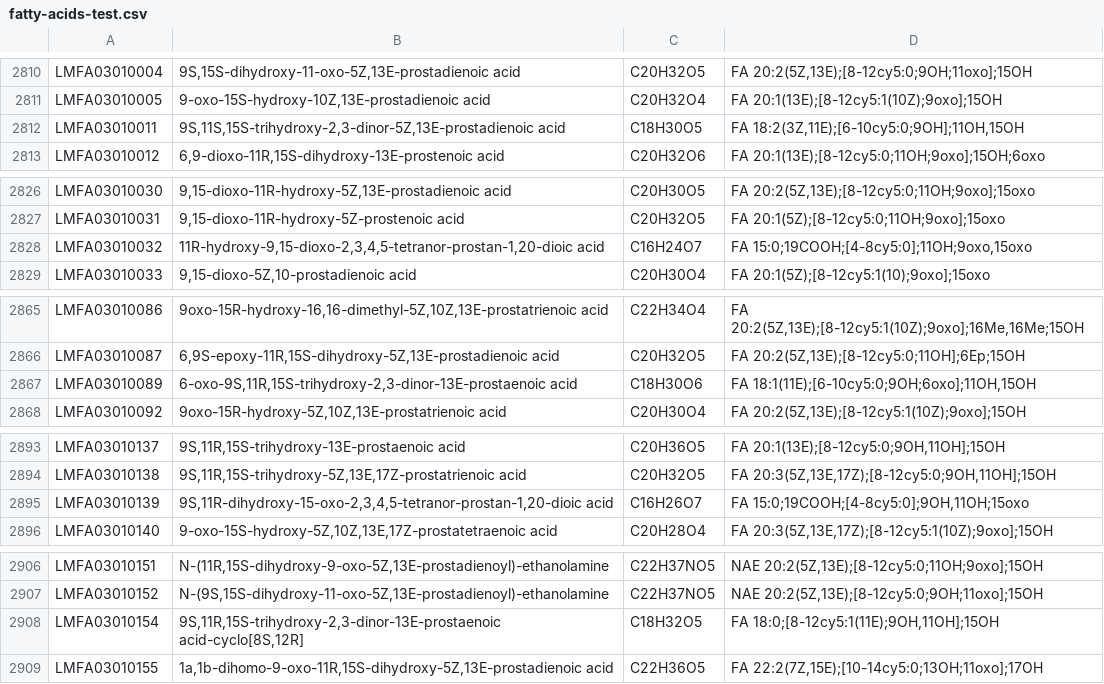
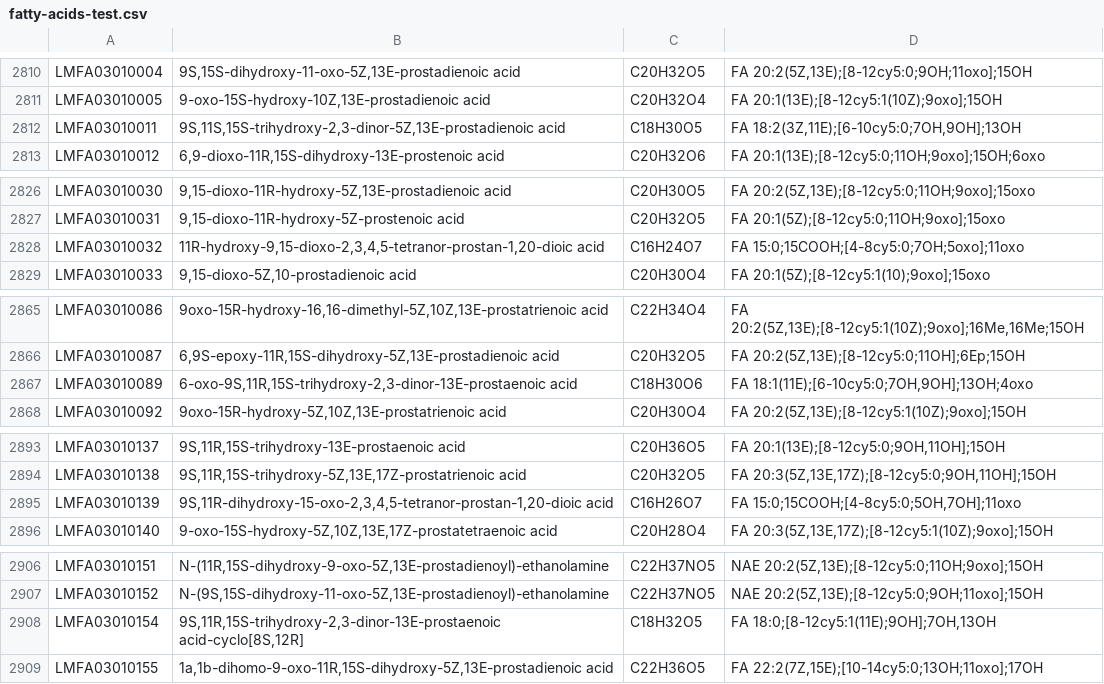
Before and after one commit to lifs-tools/goslin, a CSV file: testfiles/fatty-acids-test.csv, drawn as a sheet; only a part is shown, gaps mark what is left out; the diff covers the shown part only.

```diff
--- a/testfiles/fatty-acids-test.csv
+++ b/testfiles/fatty-acids-test.csv
@@ -2811,3 +2811,3 @@ LMFA03010004,"9S,15S-dihydroxy-11-oxo-5Z,13E-prostadienoic acid",C20H32O5,"FA 20
 LMFA03010005,"9-oxo-15S-hydroxy-10Z,13E-prostadienoic acid",C20H32O4,FA 20:1(13E);[8-12cy5:1(10Z);9oxo];15OH
-LMFA03010011,"9S,11S,15S-trihydroxy-2,3-dinor-5Z,13E-prostadienoic acid",C18H30O5,"FA 18:2(3Z,11E);[6-10cy5:0;9OH];11OH,15OH"
+LMFA03010011,"9S,11S,15S-trihydroxy-2,3-dinor-5Z,13E-prostadienoic acid",C18H30O5,"FA 18:2(3Z,11E);[6-10cy5:0;7OH,9OH];13OH"
 LMFA03010012,"6,9-dioxo-11R,15S-dihydroxy-13E-prostenoic acid",C20H32O6,FA 20:1(13E);[8-12cy5:0;11OH;9oxo];15OH;6oxo
@@ -2827,3 +2827,3 @@ LMFA03010030,"9,15-dioxo-11R-hydroxy-5Z,13E-prostadienoic acid",C20H30O5,"FA 20:
 LMFA03010031,"9,15-dioxo-11R-hydroxy-5Z-prostenoic acid",C20H32O5,FA 20:1(5Z);[8-12cy5:0;11OH;9oxo];15oxo
-LMFA03010032,"11R-hydroxy-9,15-dioxo-2,3,4,5-tetranor-prostan-1,20-dioic acid",C16H24O7,"FA 15:0;19COOH;[4-8cy5:0];11OH;9oxo,15oxo"
+LMFA03010032,"11R-hydroxy-9,15-dioxo-2,3,4,5-tetranor-prostan-1,20-dioic acid",C16H24O7,FA 15:0;15COOH;[4-8cy5:0;7OH;5oxo];11oxo
 LMFA03010033,"9,15-dioxo-5Z,10-prostadienoic acid",C20H30O4,FA 20:1(5Z);[8-12cy5:1(10);9oxo];15oxo
@@ -2866,3 +2866,3 @@ LMFA03010086,"9oxo-15R-hydroxy-16,16-dimethyl-5Z,10Z,13E-prostatrienoic acid",C2
 LMFA03010087,"6,9S-epoxy-11R,15S-dihydroxy-5Z,13E-prostadienoic acid",C20H32O5,"FA 20:2(5Z,13E);[8-12cy5:0;11OH];6Ep;15OH"
-LMFA03010089,"6-oxo-9S,11R,15S-trihydroxy-2,3-dinor-13E-prostaenoic acid",C18H30O6,"FA 18:1(11E);[6-10cy5:0;9OH;6oxo];11OH,15OH"
+LMFA03010089,"6-oxo-9S,11R,15S-trihydroxy-2,3-dinor-13E-prostaenoic acid",C18H30O6,"FA 18:1(11E);[6-10cy5:0;7OH,9OH];13OH;4oxo"
 LMFA03010092,"9oxo-15R-hydroxy-5Z,10Z,13E-prostatrienoic acid",C20H30O4,"FA 20:2(5Z,13E);[8-12cy5:1(10Z);9oxo];15OH"
@@ -2894,3 +2894,3 @@ LMFA03010137,"9S,11R,15S-trihydroxy-13E-prostaenoic acid",C20H36O5,"FA 20:1(13E)
 LMFA03010138,"9S,11R,15S-trihydroxy-5Z,13E,17Z-prostatrienoic acid",C20H32O5,"FA 20:3(5Z,13E,17Z);[8-12cy5:0;9OH,11OH];15OH"
-LMFA03010139,"9S,11R-dihydroxy-15-oxo-2,3,4,5-tetranor-prostan-1,20-dioic acid",C16H26O7,"FA 15:0;19COOH;[4-8cy5:0];9OH,11OH;15oxo"
+LMFA03010139,"9S,11R-dihydroxy-15-oxo-2,3,4,5-tetranor-prostan-1,20-dioic acid",C16H26O7,"FA 15:0;15COOH;[4-8cy5:0;5OH,7OH];11oxo"
 LMFA03010140,"9-oxo-15S-hydroxy-5Z,10Z,13E,17Z-prostatetraenoic acid",C20H28O4,"FA 20:3(5Z,13E,17Z);[8-12cy5:1(10Z);9oxo];15OH"
@@ -2907,3 +2907,3 @@ LMFA03010151,"N-(11R,15S-dihydroxy-9-oxo-5Z,13E-prostadienoyl)-ethanolamine",C22
 LMFA03010152,"N-(9S,15S-dihydroxy-11-oxo-5Z,13E-prostadienoyl)-ethanolamine",C22H37NO5,"NAE 20:2(5Z,13E);[8-12cy5:0;9OH;11oxo];15OH"
-LMFA03010154,"9S,11R,15S-trihydroxy-2,3-dinor-13E-prostaenoic acid-cyclo[8S,12R]",C18H32O5,"FA 18:0;[8-12cy5:1(11E);9OH,11OH];15OH"
+LMFA03010154,"9S,11R,15S-trihydroxy-2,3-dinor-13E-prostaenoic acid-cyclo[8S,12R]",C18H32O5,"FA 18:0;[8-12cy5:1(11E);9OH];7OH,13OH"
 LMFA03010155,"1a,1b-dihomo-9-oxo-11R,15S-dihydroxy-5Z,13E-prostadienoic acid",C22H36O5,"FA 22:2(7Z,15E);[10-14cy5:0;13OH;11oxo];17OH"
```
Also changed, not shown: 3 edited cells elsewhere in this file.
